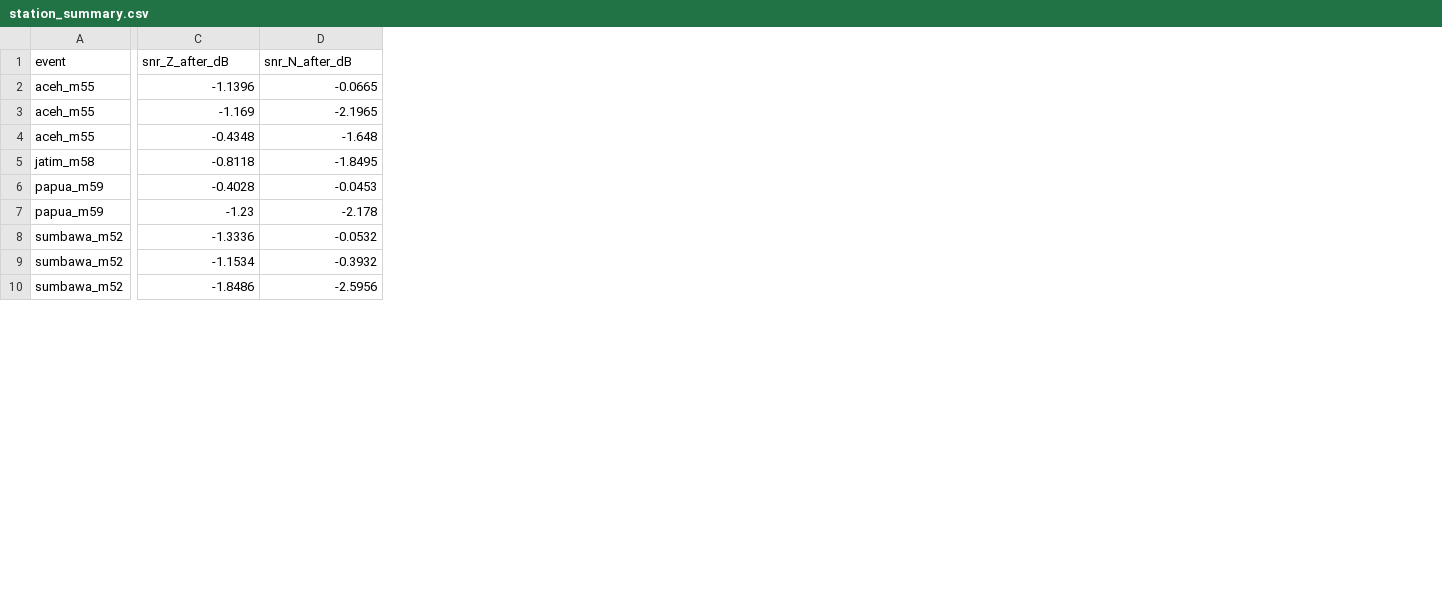
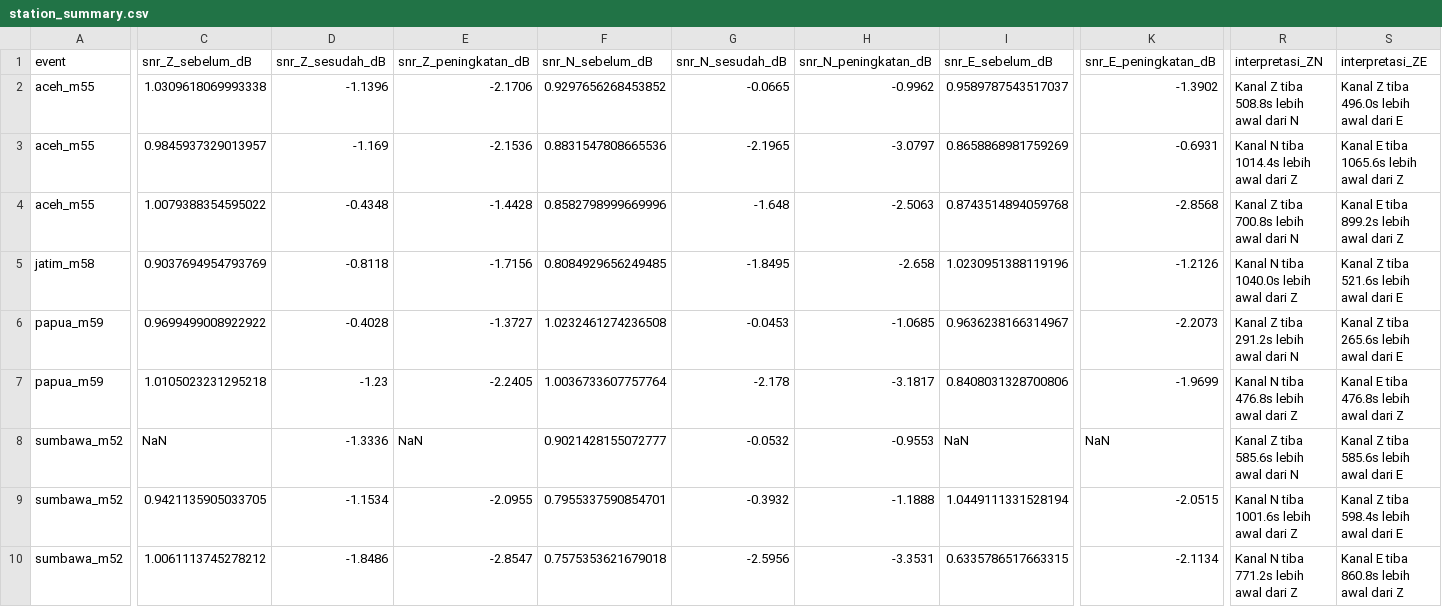
Before and after one commit to Rangga-26/Penyaringan-Reduksi-Kebisingan, a CSV file: metadata/station_summary.csv, drawn as a sheet; only a part is shown, gaps mark what is left out; addresses are those after the commit; the diff covers the shown part only; the diff names each change by its address in the sheet, - before the commit and + after, or states it on an @@ line.

Commit message:
Add denoise_and_cc.jl dan station_summary.csv - bagian orang kedua

```diff
--- a/metadata/station_summary.csv
+++ b/metadata/station_summary.csv
+column C (snr_Z_sebelum_dB), rows 2-10: 1.0309618069993338 | 0.9845937329013957 | 1.0079388354595022 | 0.9037694954793769 | 0.9699499008922922 | 1.0105023231295218 | NaN | 0.9421135905033705 | 1.0061113745278212
+column E (snr_Z_peningkatan_dB), rows 2-10: -2.1706 | -2.1536 | -1.4428 | -1.7156 | -1.3727 | -2.2405 | NaN | -2.0955 | -2.8547
+column F (snr_N_sebelum_dB), rows 2-10: 0.9297656268453852 | 0.8831547808665536 | 0.8582798999669996 | 0.8084929656249485 | 1.0232461274236508 | 1.0036733607757764 | 0.9021428155072777 | 0.7955337590854701 | 0.7575353621679018
+column H (snr_N_peningkatan_dB), rows 2-10: -0.9962 | -3.0797 | -2.5063 | -2.658 | -1.0685 | -3.1817 | -0.9553 | -1.1888 | -3.3531
+column I (snr_E_sebelum_dB), rows 2-10: 0.9589787543517037 | 0.8658868981759269 | 0.8743514894059768 | 1.0230951388119196 | 0.9636238166314967 | 0.8408031328700806 | NaN | 1.0449111331528194 | 0.6335786517663315
+column K (snr_E_peningkatan_dB), rows 2-10: -1.3902 | -0.6931 | -2.8568 | -1.2126 | -2.2073 | -1.9699 | NaN | -2.0515 | -2.1134
+column R (interpretasi_ZN), rows 2-10: Kanal Z tiba 508.8s lebih awal dari N | Kanal N tiba 1014.4s lebih awal dari Z | Kanal Z tiba 700.8s lebih awal dari N | Kanal N tiba 1040.0s lebih awal dari Z | Kanal Z tiba 291.2s lebih awal dari N | Kanal N tiba 476.8s lebih awal dari Z | Kanal Z tiba 585.6s lebih awal dari N | Kanal N tiba 1001.6s lebih awal dari Z | Kanal N tiba 771.2s lebih awal dari Z
+column S (interpretasi_ZE), rows 2-10: Kanal Z tiba 496.0s lebih awal dari E | Kanal E tiba 1065.6s lebih awal dari Z | Kanal E tiba 899.2s lebih awal dari Z | Kanal Z tiba 521.6s lebih awal dari E | Kanal Z tiba 265.6s lebih awal dari E | Kanal E tiba 476.8s lebih awal dari Z | Kanal Z tiba 585.6s lebih awal dari E | Kanal Z tiba 598.4s lebih awal dari E | Kanal E tiba 860.8s lebih awal dari Z
-D1: snr_Z_after_dB
+D1: snr_Z_sesudah_dB
-G1: snr_N_after_dB
+G1: snr_N_sesudah_dB
```
Also changed, not shown: 1 edited cell elsewhere in this file, 1 other file.
